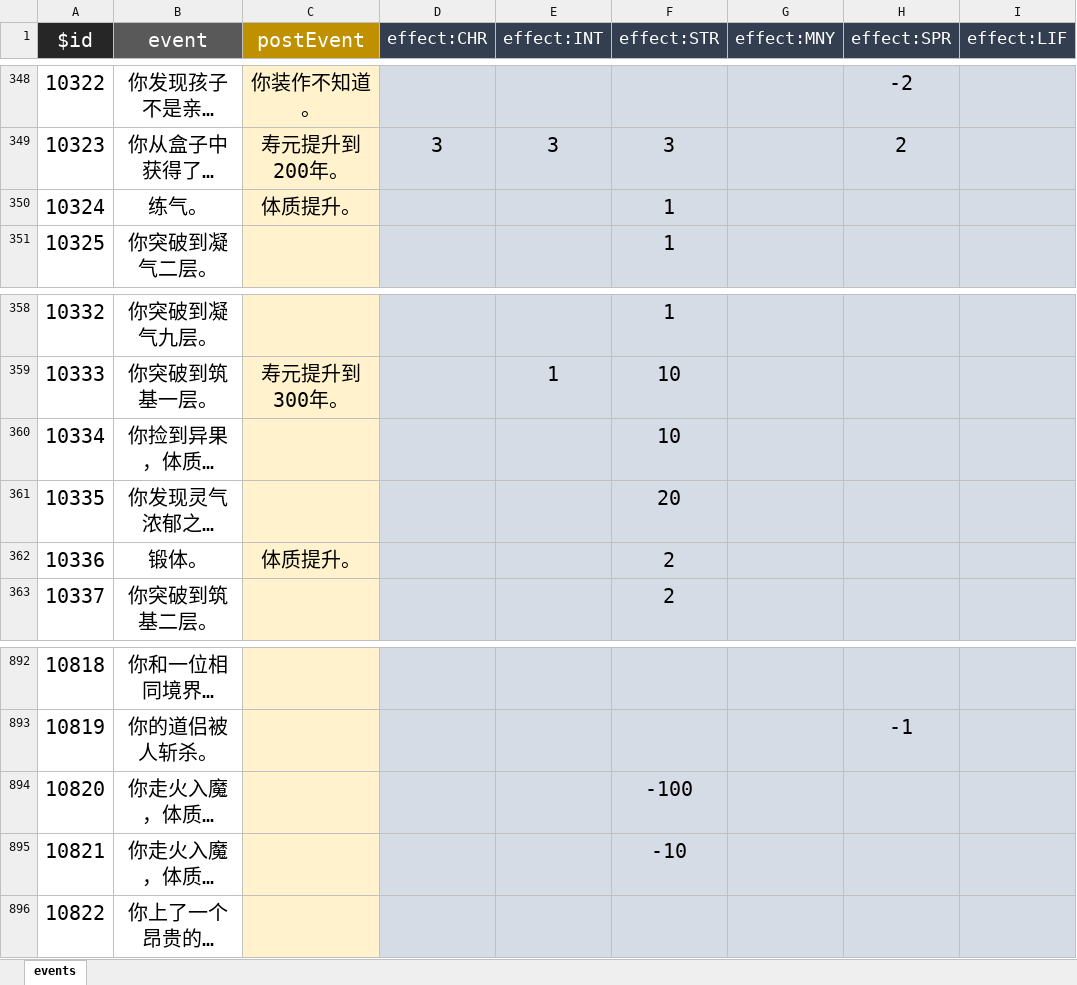
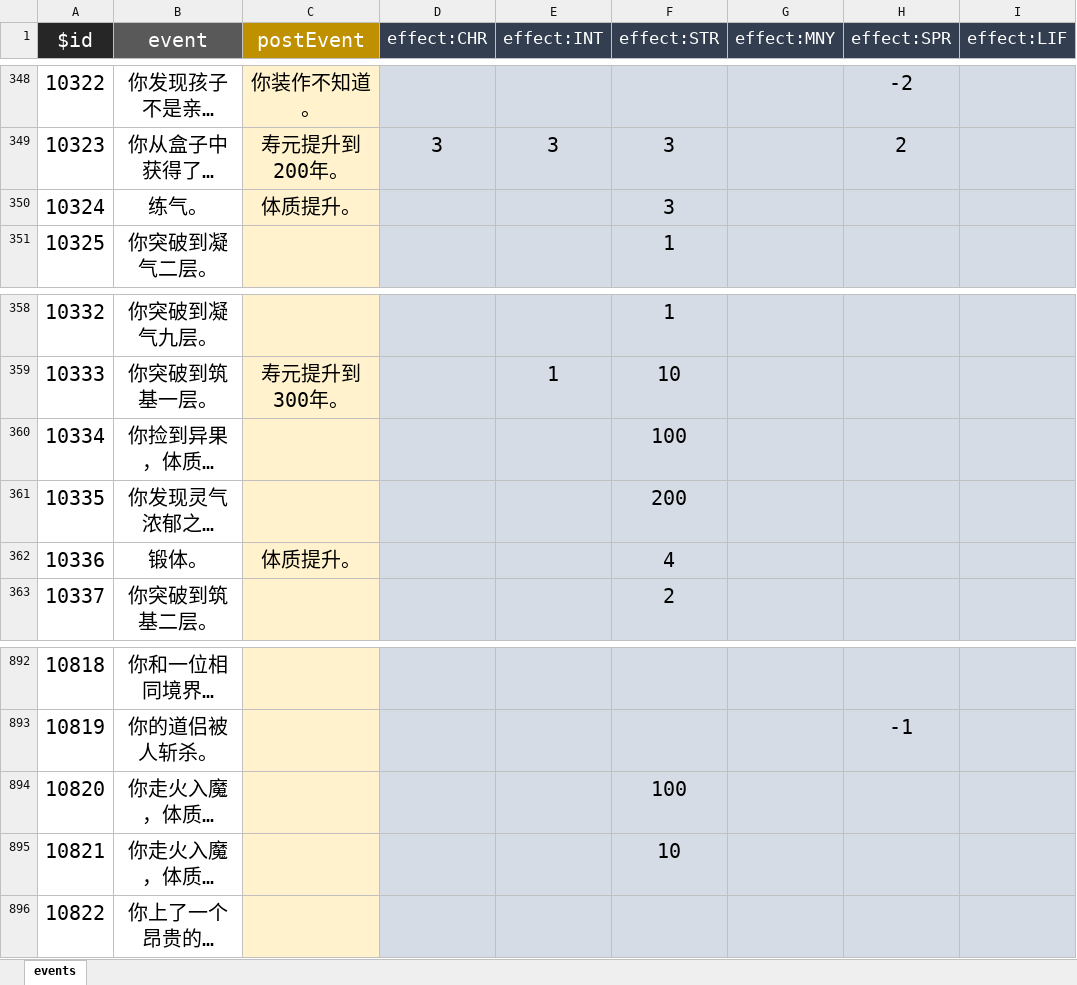
Before and after one commit to ASOUL-D1ana/D1ana.github.io, an Excel workbook: data/events.xlsx, sheet events, drawn as a sheet; only a part is shown, gaps mark what is left out; long unchanged cells end in …; values as stored, in another font and other column widths than the file's, no borders; the diff names each change by its address in the sheet, - before the commit and + after, or states it on an @@ line.

```diff
--- a/data/events.xlsx (sheet events)
+++ b/data/events.xlsx (sheet events)
-F350 (effect:STR): 1
+F350 (effect:STR): 3
-F360 (effect:STR): 10
+F360 (effect:STR): 100
-F361 (effect:STR): 20
+F361 (effect:STR): 200
-F362 (effect:STR): 2
+F362 (effect:STR): 4
-F894 (effect:STR): -100
+F894 (effect:STR): 100
-F895 (effect:STR): -10
+F895 (effect:STR): 10
```
Also changed, not shown: 1 other file.
